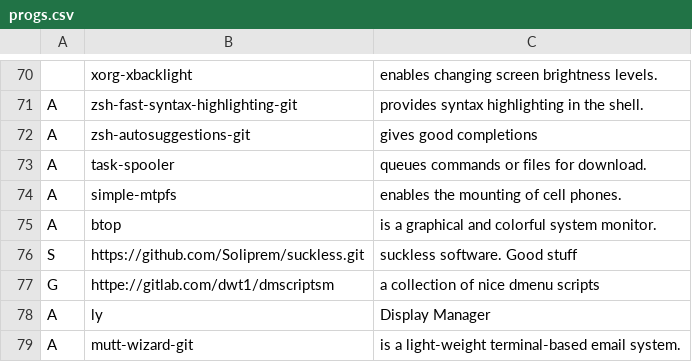
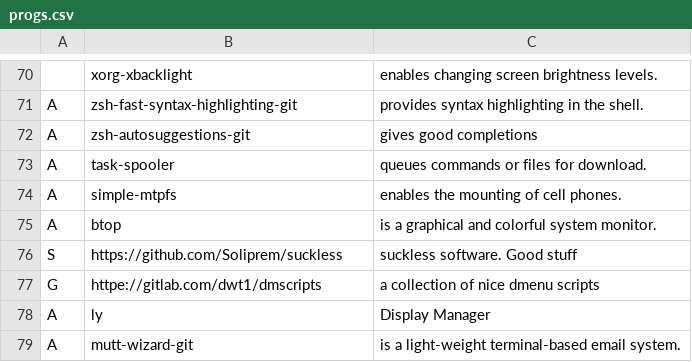
Before and after one commit to Soliprem/SARCH, a CSV file: progs.csv, drawn as a sheet; only a part is shown, gaps mark what is left out.

```diff
--- a/progs.csv
+++ b/progs.csv
@@ -75,4 +75,4 @@ A,simple-mtpfs,"enables the mounting of cell phones."
 A,btop,"is a graphical and colorful system monitor."
-S,https://github.com/Soliprem/suckless.git,"suckless software. Good stuff"
-G,httpe://gitlab.com/dwt1/dmscriptsm,"a collection of nice dmenu scripts"
+S,https://github.com/Soliprem/suckless,"suckless software. Good stuff"
+G,httpe://gitlab.com/dwt1/dmscripts,"a collection of nice dmenu scripts"
 A,ly,"Display Manager"
```
Also changed, not shown: 1 other file.
